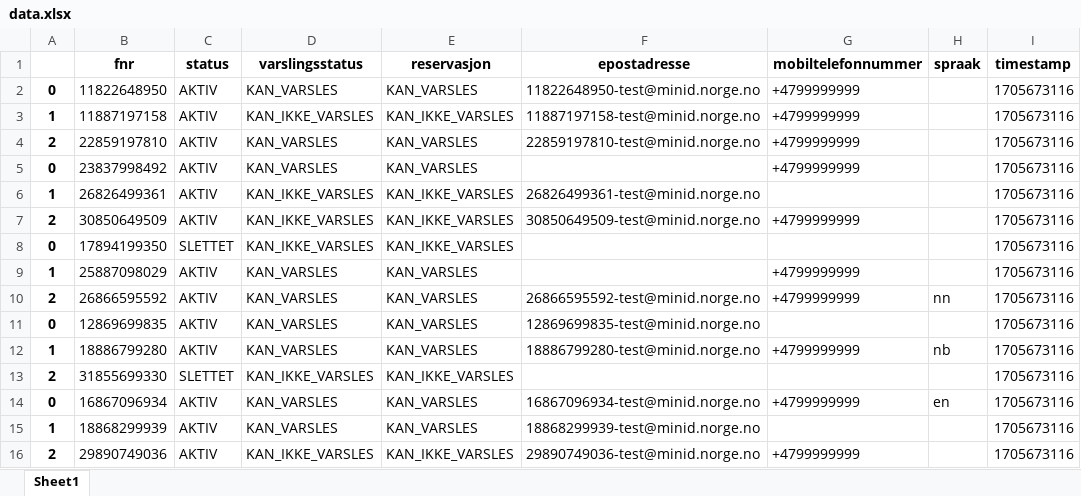
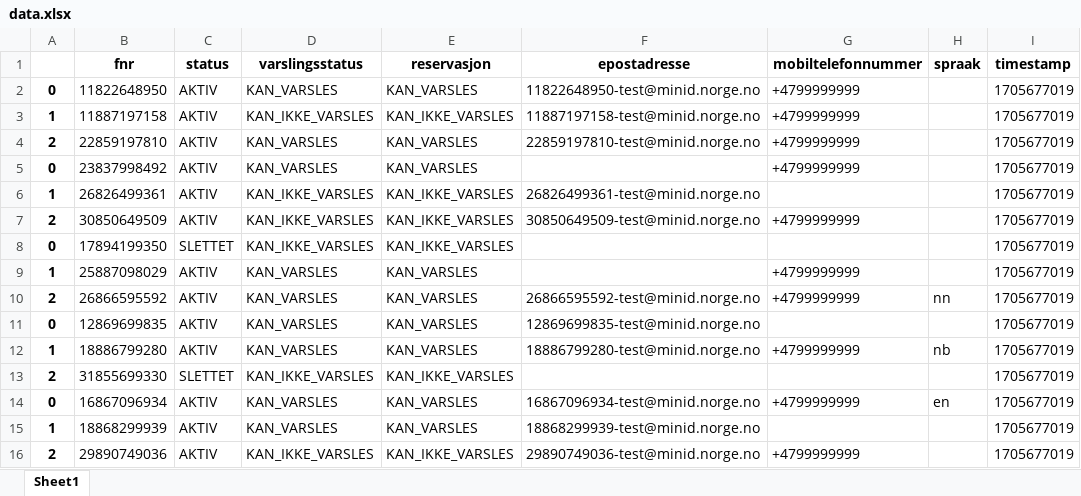
Before and after one commit to oskjerv/krr-oppslagstjenesten, an Excel workbook: data/data.xlsx, sheet Sheet1, drawn as a sheet; values as stored, in another font and other column widths than the file's, no borders; the diff names each change by its address in the sheet, - before the commit and + after, or states it on an @@ line.

```diff
--- a/data/data.xlsx (sheet Sheet1)
+++ b/data/data.xlsx (sheet Sheet1)
-I2:I16 (timestamp): 1705673116
+I2:I16 (timestamp): 1705677019
```
Also changed, not shown: 1 other file.
